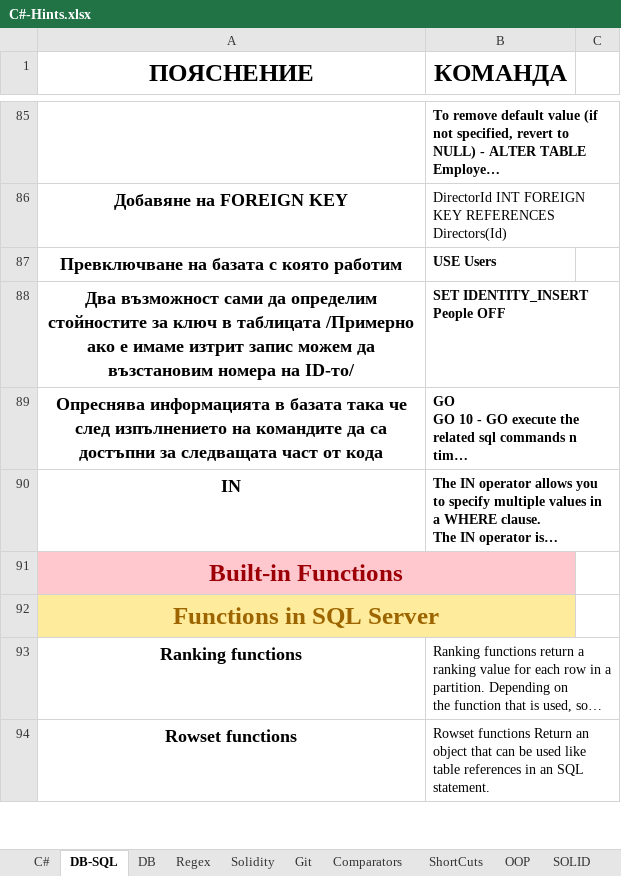
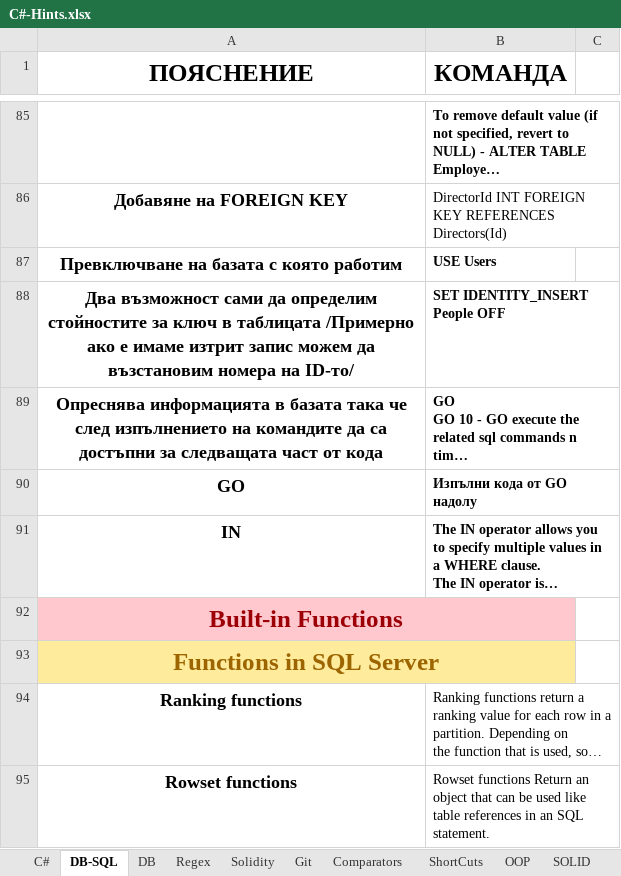
Before and after one commit to vladosfi/SoftUni, an Excel workbook: C#-Hints.xlsx, sheet DB-SQL, drawn as a sheet; only a part is shown, gaps mark what is left out; long unchanged cells end in …; values as stored, in another font and other column widths than the file's, no borders; the diff names each change by its address in the sheet, - before the commit and + after, or states it on an @@ line.

```diff
--- a/C#-Hints.xlsx (sheet DB-SQL)
+++ b/C#-Hints.xlsx (sheet DB-SQL)
+row 90: GO | Изпълни кода от GO надолу
```
Also changed, not shown: charts or pictures, 1 other file.
